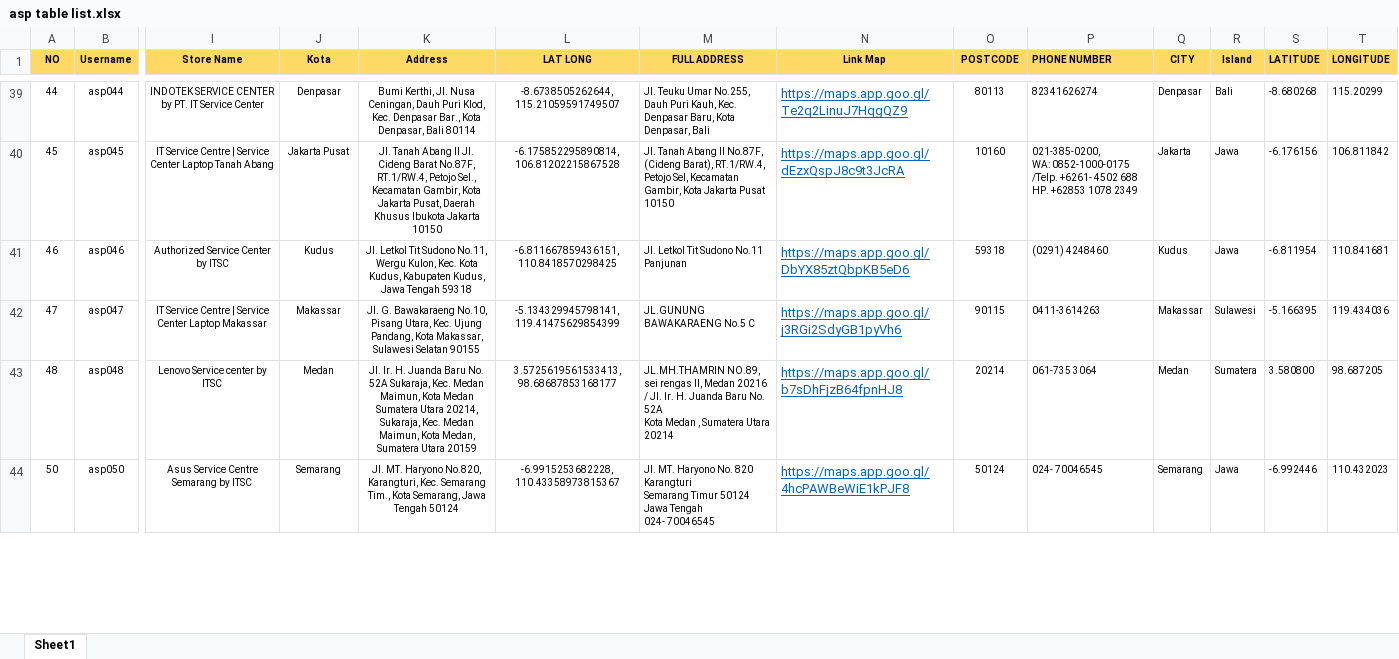
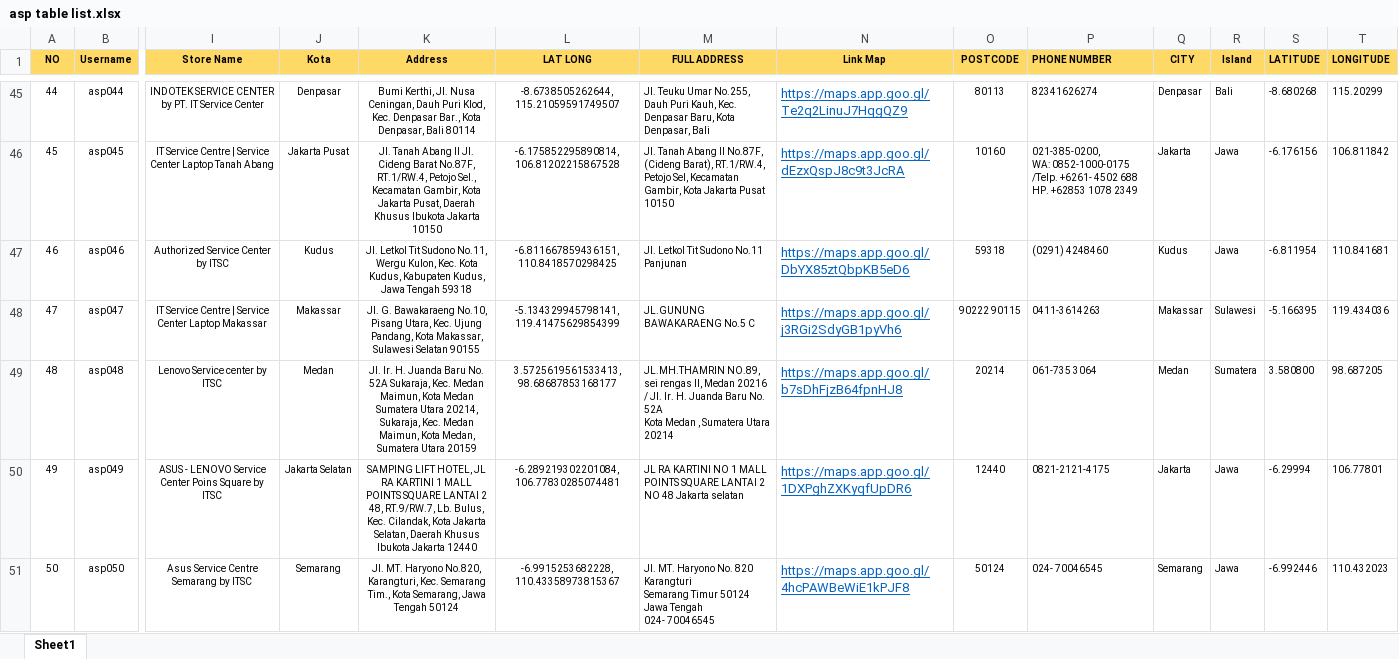
Before and after one commit to miftah-ahmad-choiri/develop-lenovo-app, an Excel workbook: files/source-db/asp table list.xlsx, sheet Sheet1, drawn as a sheet; only a part is shown, gaps mark what is left out; values as stored, in another font and other column widths than the file's, no borders; addresses are those after the commit; rows hold the shown columns only; the diff covers the shown part only; the diff names each change by its address in the sheet, - before the commit and + after, or states it on an @@ line.

```diff
--- a/files/source-db/asp table list.xlsx (sheet Sheet1)
+++ b/files/source-db/asp table list.xlsx (sheet Sheet1)
-O48 (POSTCODE): 90115
+O48 (POSTCODE): 90222 90115
+row 50: 49 | asp049 | ASUS - LENOVO Service Center Poins Square by ITSC | Jakarta Selatan | SAMPING LIFT HOTEL, JL RA KARTINI 1 MALL POINTS SQUARE LANTAI 2 48, RT.9/RW.7, Lb. Bulus, Kec. Cilandak, Kota Jakarta Selatan, Daerah Khusus Ibukota Jakarta 12440 | -6.289219302201084, 106.77830285074481 | JL RA KARTINI NO 1 MALL POINTS SQUARE LANTAI 2 NO 48 Jakarta selatan | https://maps.app.goo.gl/1DXPghZXKyqfUpDR6 | 12440 | 0821-2121-4175 | Jakarta | Jawa | -6.29994 | 106.77801
```
Also changed, not shown: 17 added rows, 3 edited cells and cell formats elsewhere in this sheet, 16 other files.
